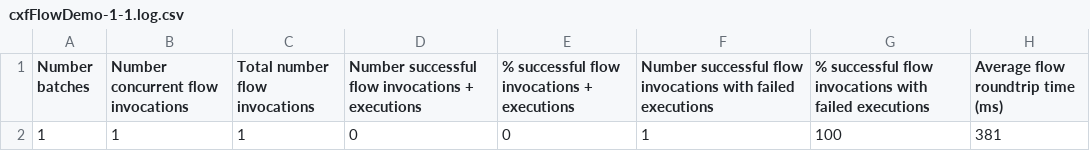
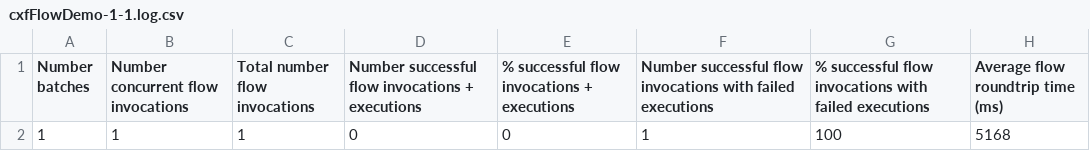
Before and after one commit to cxfabric/cxf-benchmarking, a CSV file: cxfFlowDemo-1-1.log.csv, drawn as a sheet.

```diff
--- a/cxfFlowDemo-1-1.log.csv
+++ b/cxfFlowDemo-1-1.log.csv
@@ -1,2 +1,2 @@
 "Number batches", "Number concurrent flow invocations", "Total number flow invocations", "Number successful flow invocations + executions", "% successful flow invocations + executions", "Number successful flow invocations with failed executions", "% successful flow invocations with failed executions", "Average flow roundtrip time (ms)"
-1, 1, 1, 0, 0, 1, 100, 381
+1, 1, 1, 0, 0, 1, 100, 5168
```
Also changed, not shown: 3 other files.
